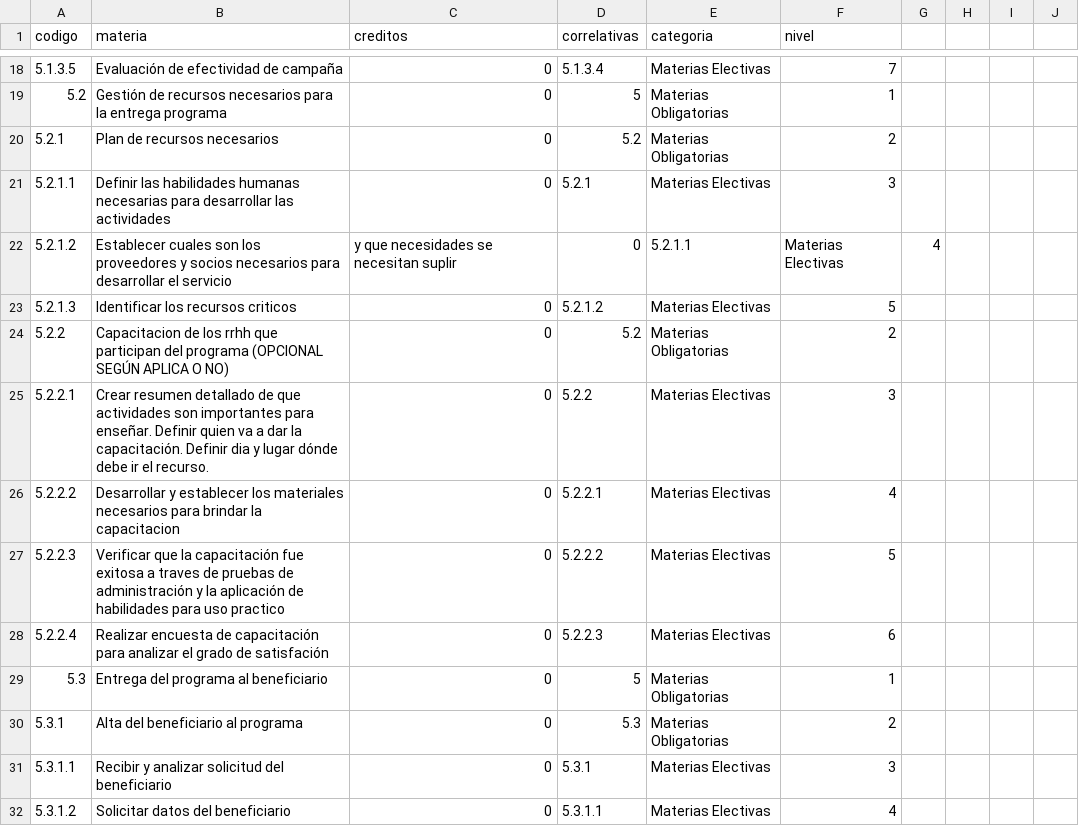
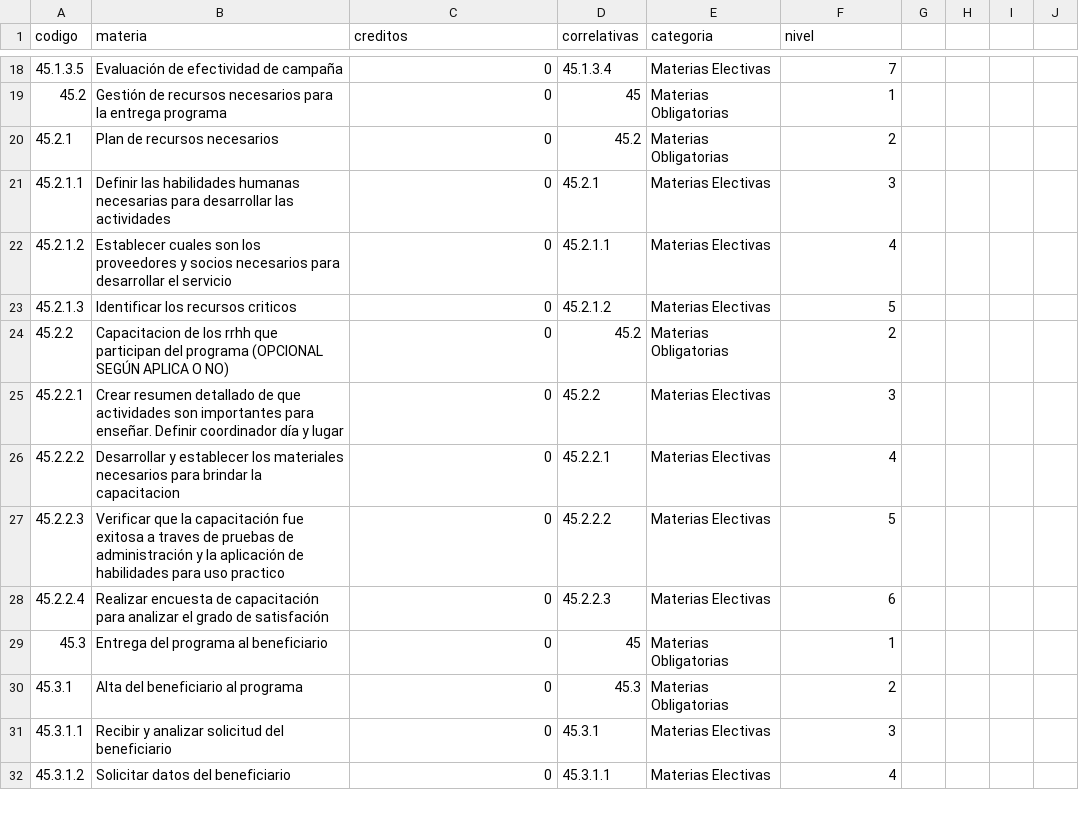
Before and after one commit to CataCier/Generico-PotSol, a CSV file: data/Gestión de programas.csv, drawn as a sheet; only a part is shown, gaps mark what is left out; removed rows and columns are numbered as before the commit, all else as after; the diff covers the shown part only; the diff names each change by its address in the sheet, - before the commit and + after, or states it on an @@ line.

Commit message:
Change codigo add 4

```diff
--- a/data/Gestión de programas.csv
+++ b/data/Gestión de programas.csv
-A18 (codigo): 5.1.3.5
+A18 (codigo): 45.1.3.5
-D18 (correlativas): 5.1.3.4
+D18 (correlativas): 45.1.3.4
-A19 (codigo): 5.2
+A19 (codigo): 45.2
-D19 (correlativas): 5
+D19 (correlativas): 45
-A20 (codigo): 5.2.1
+A20 (codigo): 45.2.1
-D20 (correlativas): 5.2
+D20 (correlativas): 45.2
-A21 (codigo): 5.2.1.1
+A21 (codigo): 45.2.1.1
-D21 (correlativas): 5.2.1
+D21 (correlativas): 45.2.1
-row 22: 5.2.1.2 | Establecer cuales son los proveedores y socios necesarios para desarrollar el servicio | y que necesidades se necesitan suplir | 0 | 5.2.1.1 | Materias Electivas | 4
+row 22: 45.2.1.2 | Establecer cuales son los proveedores y socios necesarios para desarrollar el servicio | 0 | 45.2.1.1 | Materias Electivas | 4
-A23 (codigo): 5.2.1.3
+A23 (codigo): 45.2.1.3
-D23 (correlativas): 5.2.1.2
+D23 (correlativas): 45.2.1.2
-A24 (codigo): 5.2.2
+A24 (codigo): 45.2.2
-D24 (correlativas): 5.2
+D24 (correlativas): 45.2
-A25 (codigo): 5.2.2.1
+A25 (codigo): 45.2.2.1
-B25 (materia): …enseñar. Definir quien va a dar la capacitación. Definir dia y lugar dónde debe ir el recurso.
+B25 (materia): …enseñar. Definir coordinador día y lugar
-D25 (correlativas): 5.2.2
+D25 (correlativas): 45.2.2
-A26 (codigo): 5.2.2.2
+A26 (codigo): 45.2.2.2
-D26 (correlativas): 5.2.2.1
+D26 (correlativas): 45.2.2.1
-A27 (codigo): 5.2.2.3
+A27 (codigo): 45.2.2.3
-D27 (correlativas): 5.2.2.2
+D27 (correlativas): 45.2.2.2
-A28 (codigo): 5.2.2.4
+A28 (codigo): 45.2.2.4
-D28 (correlativas): 5.2.2.3
+D28 (correlativas): 45.2.2.3
-A29 (codigo): 5.3
+A29 (codigo): 45.3
-D29 (correlativas): 5
+D29 (correlativas): 45
-A30 (codigo): 5.3.1
+A30 (codigo): 45.3.1
-D30 (correlativas): 5.3
+D30 (correlativas): 45.3
-A31 (codigo): 5.3.1.1
+A31 (codigo): 45.3.1.1
-D31 (correlativas): 5.3.1
+D31 (correlativas): 45.3.1
-A32 (codigo): 5.3.1.2
+A32 (codigo): 45.3.1.2
-D32 (correlativas): 5.3.1.1
+D32 (correlativas): 45.3.1.1
```
Also changed, not shown: 1 added row, 1 removed row and 109 edited cells elsewhere in this file.
